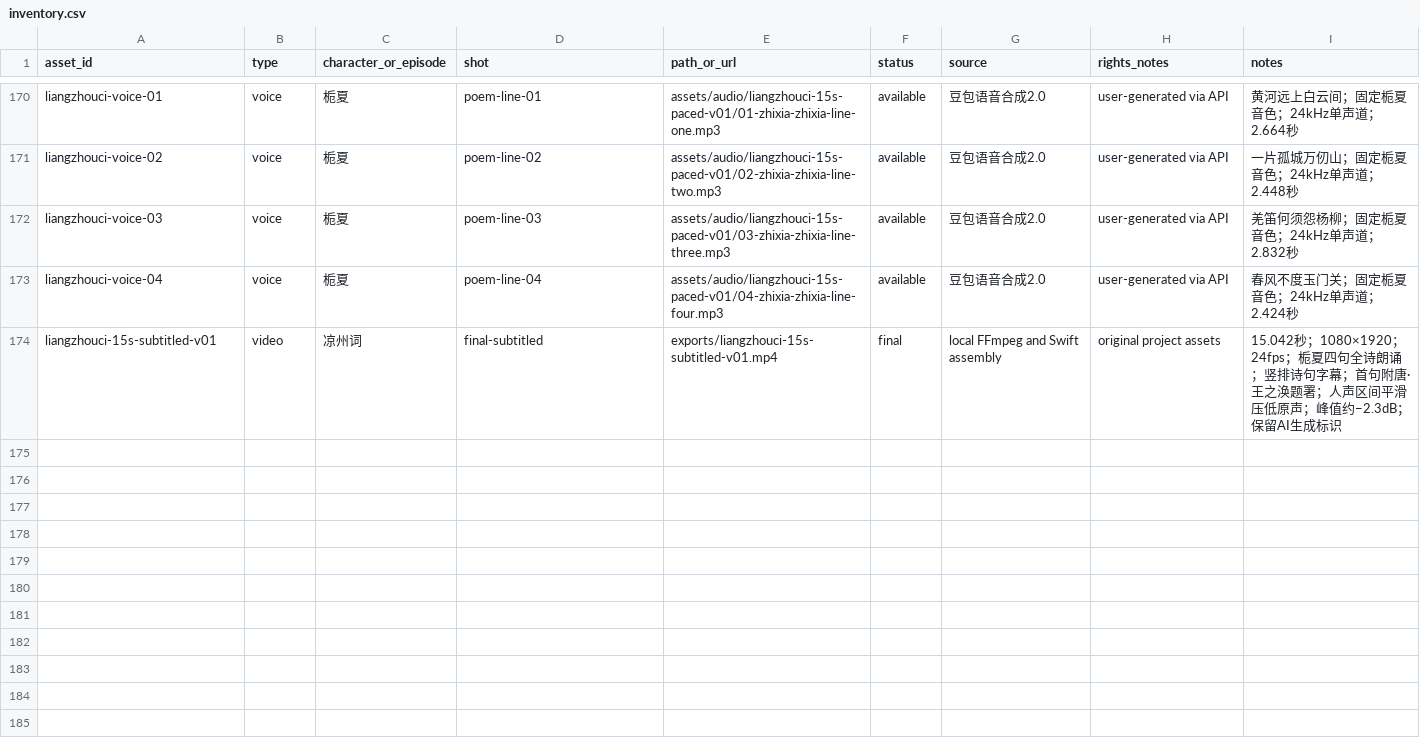
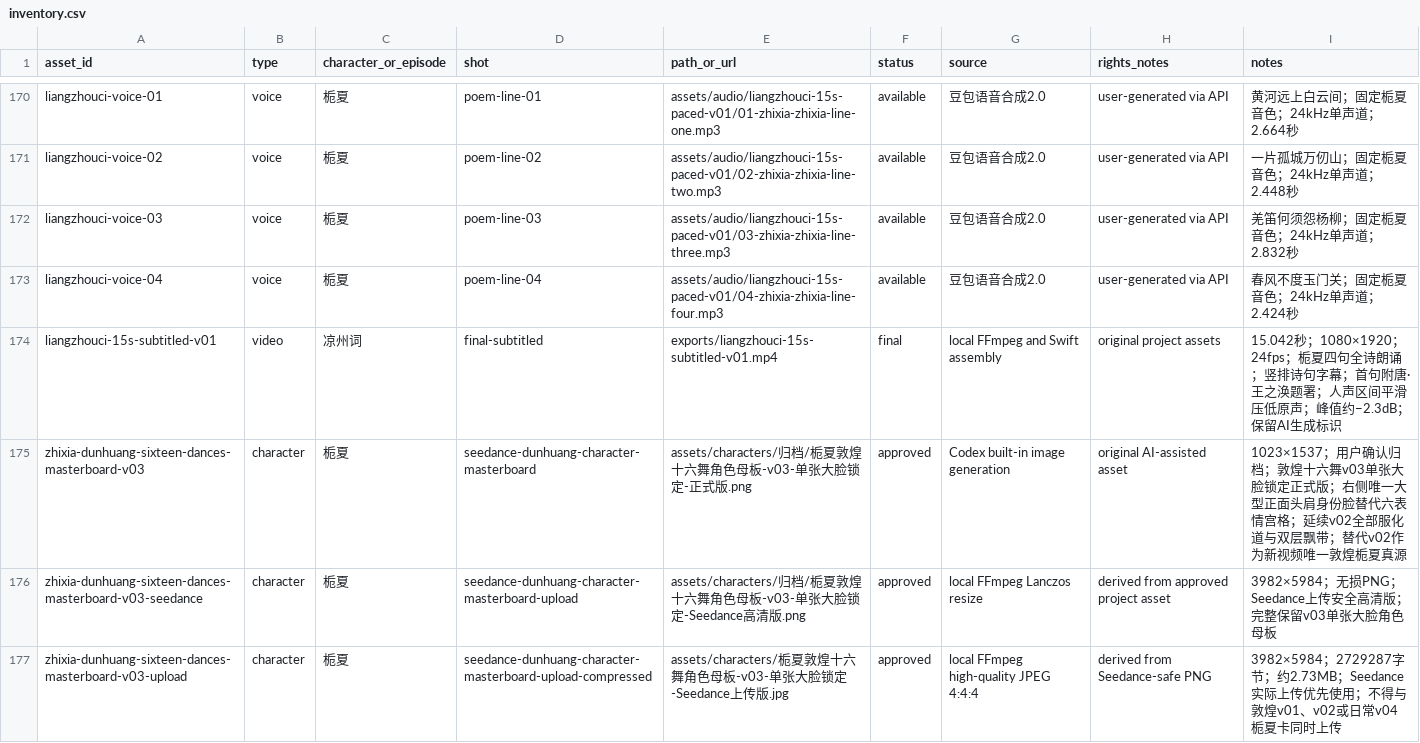
Before and after one commit to Yolo-0317/tools-workspace, a CSV file: zhixia-feihualing/assets/inventory.csv, drawn as a sheet; only a part is shown, gaps mark what is left out.

```diff
--- a/zhixia-feihualing/assets/inventory.csv
+++ b/zhixia-feihualing/assets/inventory.csv
@@ -174 +174,4 @@ liangzhouci-voice-04,voice,栀夏,poem-line-04,assets/audio/liangzhouci-15s-pace
 liangzhouci-15s-subtitled-v01,video,凉州词,final-subtitled,exports/liangzhouci-15s-subtitled-v01.mp4,final,local FFmpeg and Swift assembly,original project assets,15.042秒；1080×1920；24fps；栀夏四句全诗朗诵；竖排诗句字幕；首句附唐·王之涣题署；人声区间平滑压低原声；峰值约−2.3dB；保留AI生成标识
+zhixia-dunhuang-sixteen-dances-masterboard-v03,character,栀夏,seedance-dunhuang-character-masterboard,assets/characters/归档/栀夏敦煌十六舞角色母板-v03-单张大脸锁定-正式版.png,approved,Codex built-in image generation,original AI-assisted asset,1023×1537；用户确认归档；敦煌十六舞v03单张大脸锁定正式版；右侧唯一大型正面头肩身份脸替代六表情宫格；延续v02全部服化道与双层飘带；替代v02作为新视频唯一敦煌栀夏真源
+zhixia-dunhuang-sixteen-dances-masterboard-v03-seedance,character,栀夏,seedance-dunhuang-character-masterboard-upload,assets/characters/归档/栀夏敦煌十六舞角色母板-v03-单张大脸锁定-Seedance高清版.png,approved,local FFmpeg Lanczos resize,derived from approved project asset,3982×5984；无损PNG；Seedance上传安全高清版；完整保留v03单张大脸角色母板
+zhixia-dunhuang-sixteen-dances-masterboard-v03-upload,character,栀夏,seedance-dunhuang-character-masterboard-upload-compressed,assets/characters/栀夏敦煌十六舞角色母板-v03-单张大脸锁定-Seedance上传版.jpg,approved,local FFmpeg high-quality JPEG 4:4:4,derived from Seedance-safe PNG,3982×5984；2729287字节；约2.73MB；Seedance实际上传优先使用；不得与敦煌v01、v02或日常v04栀夏卡同时上传
```
Also changed, not shown: 6 other files.
